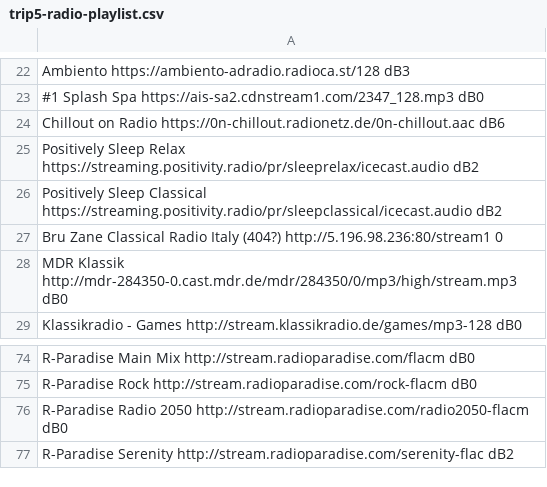
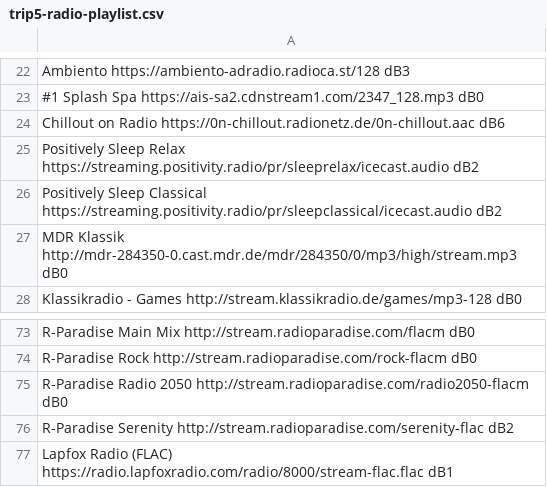
Before and after one commit to trip5/webstations, a CSV file: playlists/trip5-radio-playlist.csv, drawn as a sheet; only a part is shown, gaps mark what is left out.

```diff
--- a/playlists/trip5-radio-playlist.csv
+++ b/playlists/trip5-radio-playlist.csv
@@ -26,3 +26,2 @@ Positively Sleep Relax https://streaming.positivity.radio/pr/sleeprelax/icecast.
 Positively Sleep Classical https://streaming.positivity.radio/pr/sleepclassical/icecast.audio dB2
-Bru Zane Classical Radio Italy (404?) http://5.196.98.236:80/stream1 0
 MDR Klassik http://mdr-284350-0.cast.mdr.de/mdr/284350/0/mp3/high/stream.mp3 dB0
@@ -77 +76,2 @@ R-Paradise Radio 2050 http://stream.radioparadise.com/radio2050-flacm dB0
 R-Paradise Serenity http://stream.radioparadise.com/serenity-flac dB2
+Lapfox Radio (FLAC) https://radio.lapfoxradio.com/radio/8000/stream-flac.flac dB1
```
Also changed, not shown: 2 other files.
